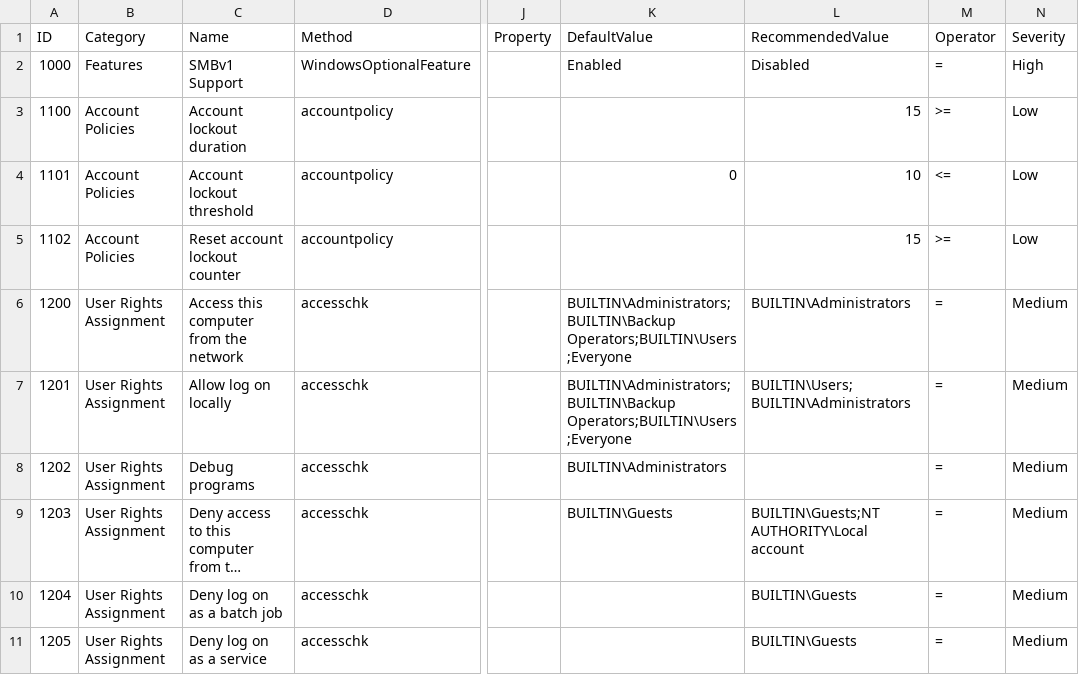
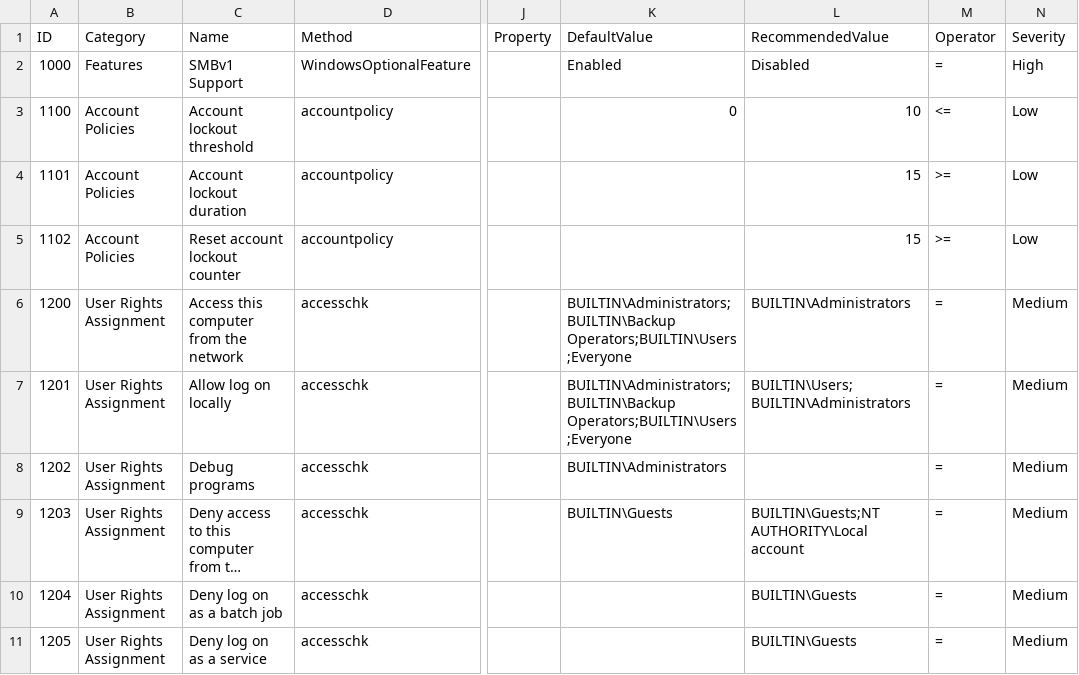
Before and after one commit to 0x6d69636b/windows_hardening, a CSV file: lists/finding_list_0x6d69636b_machine.csv, drawn as a sheet; only a part is shown, gaps mark what is left out; long unchanged cells end in …; the diff names each change by its address in the sheet, - before the commit and + after, or states it on an @@ line.

```diff
--- a/lists/finding_list_0x6d69636b_machine.csv
+++ b/lists/finding_list_0x6d69636b_machine.csv
-C3 (Name): Account lockout duration
+C3 (Name): Account lockout threshold
-K3 (DefaultValue): (empty)
+K3 (DefaultValue): 0
-L3 (RecommendedValue): 15
+L3 (RecommendedValue): 10
-M3 (Operator): >=
+M3 (Operator): <=
-C4 (Name): Account lockout threshold
+C4 (Name): Account lockout duration
-K4 (DefaultValue): 0
+K4 (DefaultValue): (empty)
-L4 (RecommendedValue): 10
+L4 (RecommendedValue): 15
-M4 (Operator): <=
+M4 (Operator): >=
```
Also changed, not shown: 1 other file.
